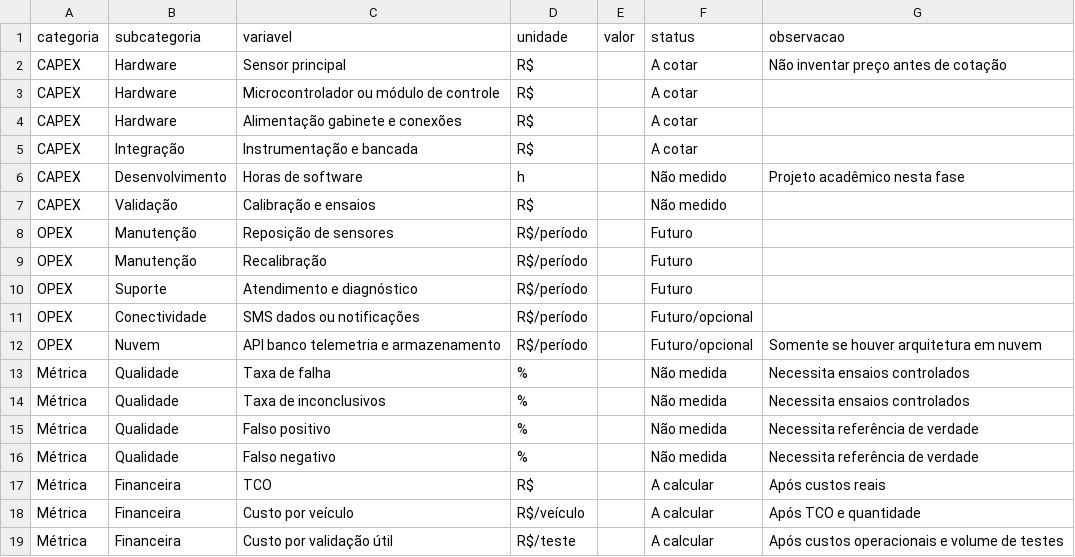
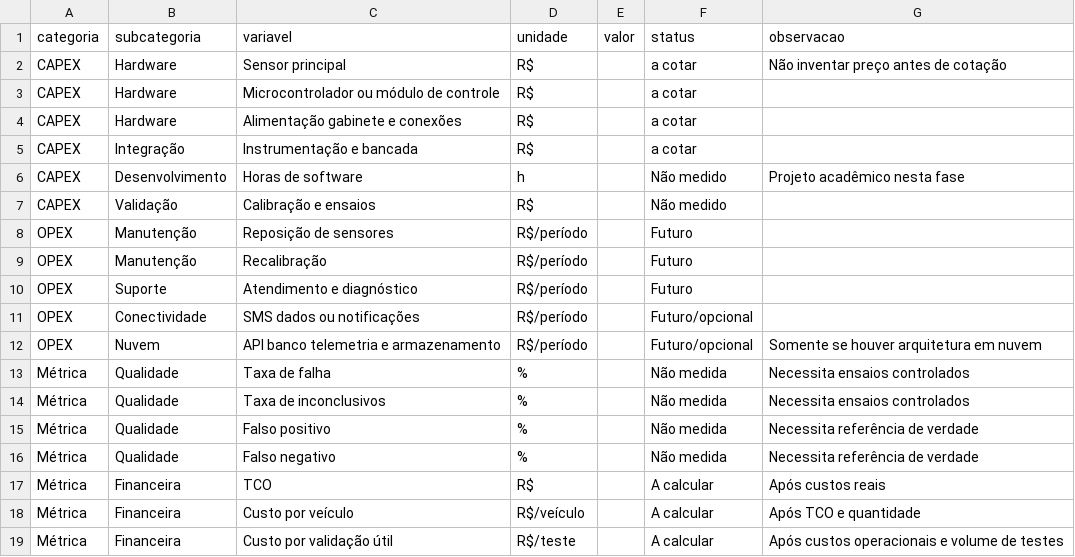
Before and after one commit to Priscillacahino/AlcoLock_Bloqueio-Veicular-Antialcool, a CSV file: data/modelo_financeiro_alcolock.csv, drawn as a sheet.

Commit message:
Corrige nomenclatura a cotar nos dados financeiros

```diff
--- a/data/modelo_financeiro_alcolock.csv
+++ b/data/modelo_financeiro_alcolock.csv
@@ -1,6 +1,6 @@
 categoria,subcategoria,variavel,unidade,valor,status,observacao
-CAPEX,Hardware,Sensor principal,R$, ,A cotar,Não inventar preço antes de cotação
-CAPEX,Hardware,Microcontrolador ou módulo de controle,R$, ,A cotar,
-CAPEX,Hardware,Alimentação gabinete e conexões,R$, ,A cotar,
-CAPEX,Integração,Instrumentação e bancada,R$, ,A cotar,
+CAPEX,Hardware,Sensor principal,R$, ,a cotar,Não inventar preço antes de cotação
+CAPEX,Hardware,Microcontrolador ou módulo de controle,R$, ,a cotar,
+CAPEX,Hardware,Alimentação gabinete e conexões,R$, ,a cotar,
+CAPEX,Integração,Instrumentação e bancada,R$, ,a cotar,
 CAPEX,Desenvolvimento,Horas de software,h, ,Não medido,Projeto acadêmico nesta fase
```
Also changed, not shown: 1 other file.
